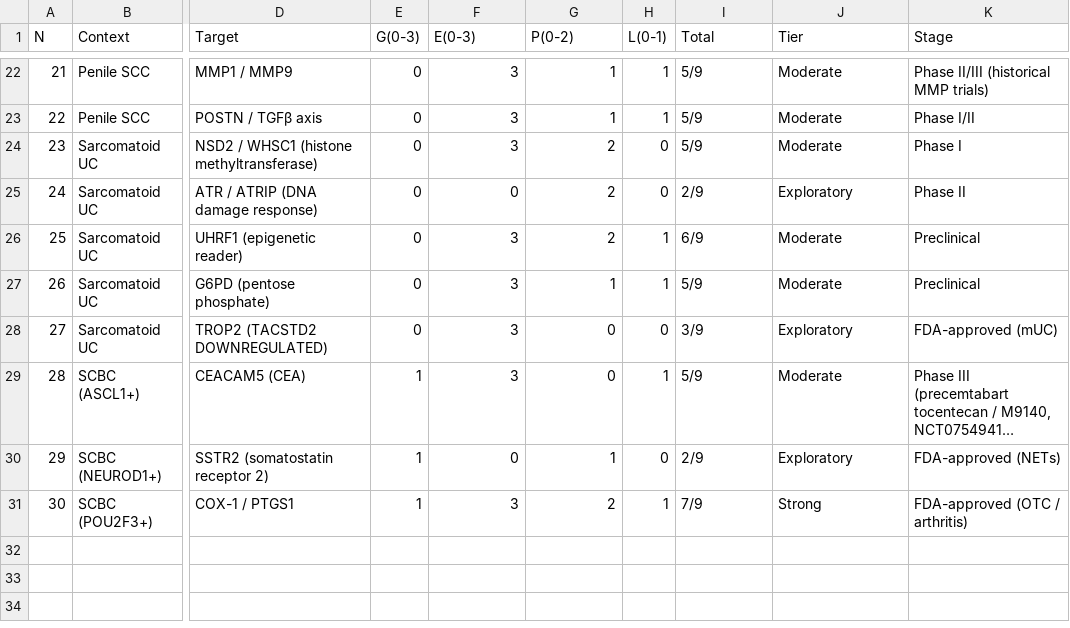
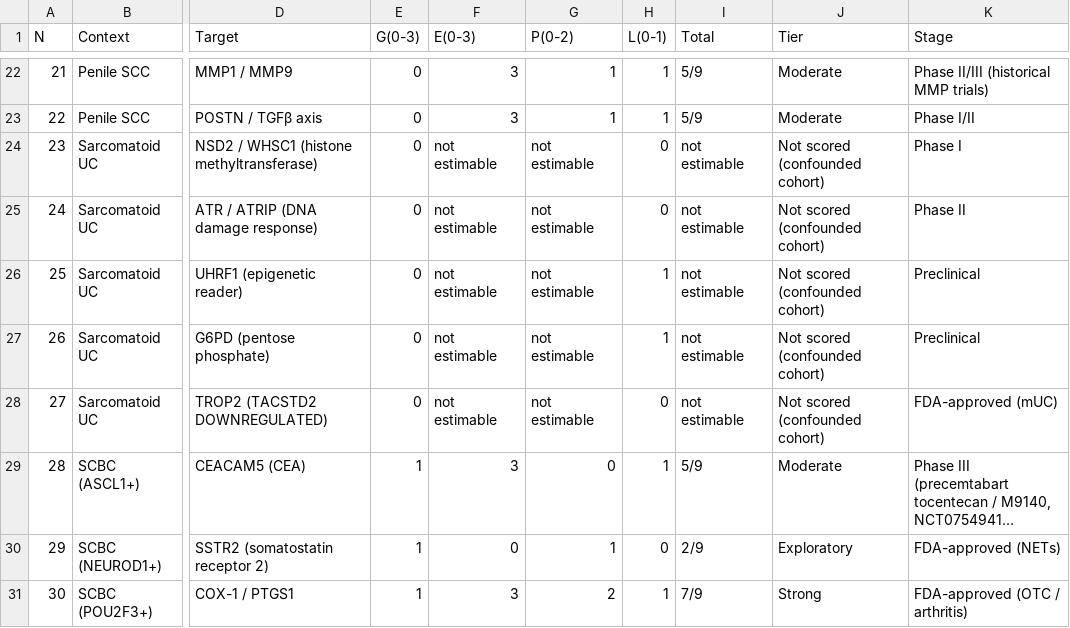
Before and after one commit to gbrink10/urologic-variant-drug-prioritization, a CSV file: results/refit/MASTER_TABLE_V29.csv, drawn as a sheet; only a part is shown, gaps mark what is left out; long unchanged cells end in …; the diff names each change by its address in the sheet, - before the commit and + after, or states it on an @@ line.

```diff
--- a/results/refit/MASTER_TABLE_V29.csv
+++ b/results/refit/MASTER_TABLE_V29.csv
-F24 (E(0-3)): 3
+F24 (E(0-3)): not estimable
-G24:G26 (P(0-2)): 2
+G24:G26 (P(0-2)): not estimable
-I24 (Total): 5/9
+I24 (Total): not estimable
-J24 (Tier): Moderate
+J24 (Tier): Not scored (confounded cohort)
-F25 (E(0-3)): 0
+F25 (E(0-3)): not estimable
-I25 (Total): 2/9
+I25 (Total): not estimable
-J25 (Tier): Exploratory
+J25 (Tier): Not scored (confounded cohort)
-F26:F28 (E(0-3)): 3
+F26:F28 (E(0-3)): not estimable
-I26 (Total): 6/9
+I26 (Total): not estimable
-J26:J27 (Tier): Moderate
+J26:J27 (Tier): Not scored (confounded cohort)
-G27 (P(0-2)): 1
+G27 (P(0-2)): not estimable
-I27 (Total): 5/9
+I27 (Total): not estimable
-G28 (P(0-2)): 0
+G28 (P(0-2)): not estimable
-I28 (Total): 3/9
+I28 (Total): not estimable
-J28 (Tier): Exploratory
+J28 (Tier): Not scored (confounded cohort)
```
Also changed, not shown: results/refit/CANDIDATE_SELECTION.csv, results/refit/SCORING_PROVENANCE_V29.csv, 14 other files.
